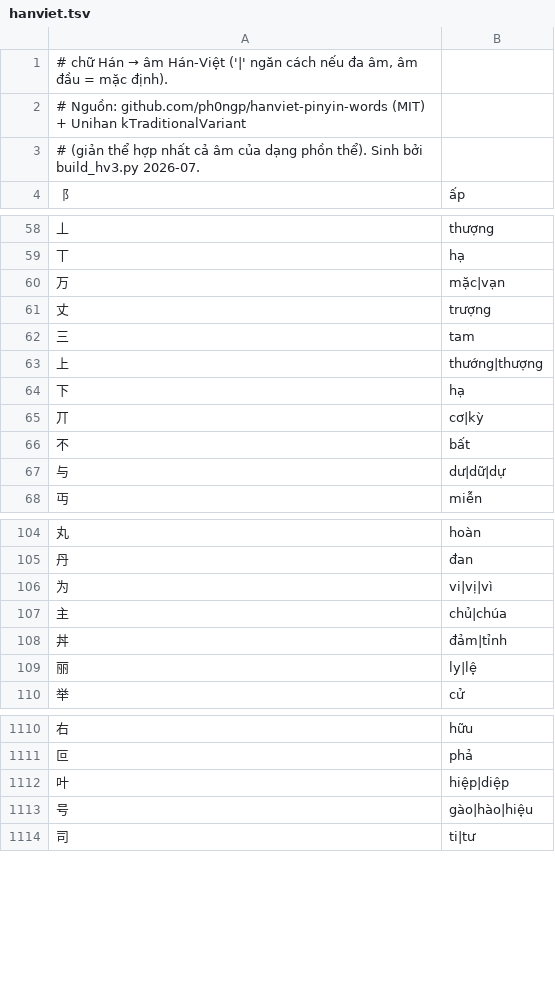
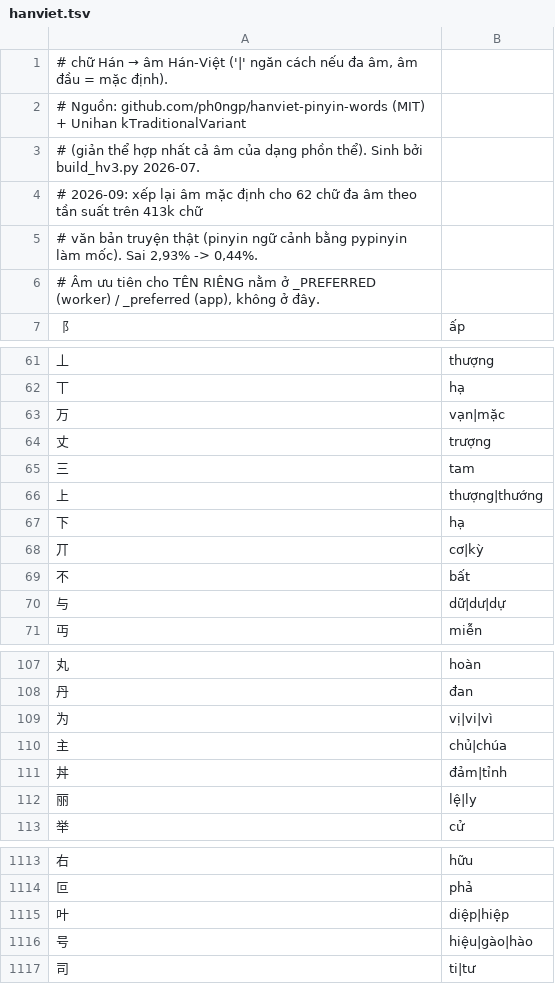
Before and after one commit to ThanhNB-NBT/Novel_Persona, a TSV file: app/assets/hanviet.tsv, drawn as a sheet; only a part is shown, gaps mark what is left out; the diff covers the shown part only.

```diff
--- a/app/assets/hanviet.tsv
+++ b/app/assets/hanviet.tsv
@@ -3,2 +3,5 @@
 # (giản thể hợp nhất cả âm của dạng phồn thể). Sinh bởi build_hv3.py 2026-07.
+# 2026-09: xếp lại âm mặc định cho 62 chữ đa âm theo tần suất trên 413k chữ
+# văn bản truyện thật (pinyin ngữ cảnh bằng pypinyin làm mốc). Sai 2,93% -> 0,44%.
+# Âm ưu tiên cho TÊN RIÊNG nằm ở _PREFERRED (worker) / _preferred (app), không ở đây.
 ⻏	ấp
@@ -59,6 +62,6 @@
 丅	hạ
-万	mặc|vạn
+万	vạn|mặc
 丈	trượng
 三	tam
-上	thướng|thượng
+上	thượng|thướng
 下	hạ
@@ -66,3 +69,3 @@
 不	bất
-与	dư|dữ|dự
+与	dữ|dư|dự
 丏	miễn
@@ -105,6 +108,6 @@
 丹	đan
-为	vi|vị|vì
+为	vị|vi|vì
 主	chủ|chúa
 丼	đảm|tỉnh
-丽	ly|lệ
+丽	lệ|ly
 举	cử
@@ -1111,4 +1114,4 @@
 叵	phả
-叶	hiệp|diệp
-号	gào|hào|hiệu
+叶	diệp|hiệp
+号	hiệu|gào|hào
 司	ti|tư
```
Also changed, not shown: 105 edited cells elsewhere in this file, 1 other file.
